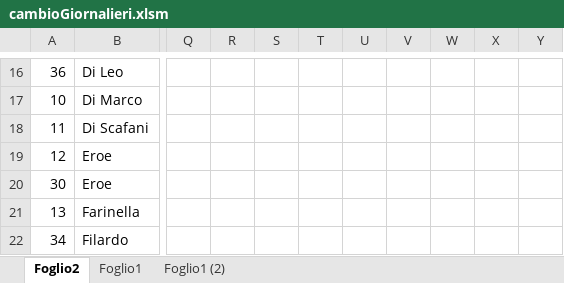
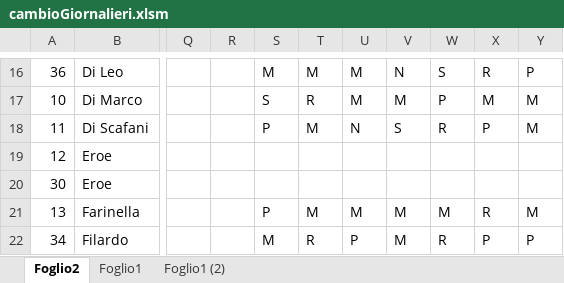
Before and after one commit to giorgioPollaccia/turniOsa_excelVBA, an Excel workbook: MARZO_2018/cambioGiornalieri.xlsm, sheet Foglio2, drawn as a sheet; only a part is shown, gaps mark what is left out; values as stored, in another font and other column widths than the file's, no cell formats; charts and pictures and conditional formats not drawn; 1 other sheet too large or unreadable and not compared; the diff covers the shown part only; the diff names each change by its address in the sheet, - before the commit and + after, or states it on an @@ line.

```diff
--- a/MARZO_2018/cambioGiornalieri.xlsm (sheet Foglio2)
+++ b/MARZO_2018/cambioGiornalieri.xlsm (sheet Foglio2)
-S16: (empty)
+S16: M
-T16: (empty)
+T16: M
-U16:U17: (empty)
+U16:U17: M
-V16: (empty)
+V16: N
-W16: (empty)
+W16: S
-X16: (empty)
+X16: R
-Y16: (empty)
+Y16: P
-S17: (empty)
+S17: S
-T17: (empty)
+T17: R
-V17: (empty)
+V17: M
-W17: (empty)
+W17: P
-X17: (empty)
+X17: M
-Y17:Y18: (empty)
+Y17:Y18: M
-S18: (empty)
+S18: P
-T18: (empty)
+T18: M
-U18: (empty)
+U18: N
-V18: (empty)
+V18: S
-W18: (empty)
+W18: R
-X18: (empty)
+X18: P
-S21: (empty)
+S21: P
-T21: (empty)
+T21: M
-U21: (empty)
+U21: M
-V21:V22: (empty)
+V21:V22: M
-W21: (empty)
+W21: M
-X21: (empty)
+X21: R
-Y21: (empty)
+Y21: M
-S22: (empty)
+S22: M
-T22: (empty)
+T22: R
-U22: (empty)
+U22: P
-W22: (empty)
+W22: R
-X22: (empty)
+X22: P
-Y22: (empty)
+Y22: P
```
Also changed, not shown: 3 added rows and 183 edited cells elsewhere in this sheet, cell formats, charts or pictures, RISOLUTORE/provaRisolutore.xlsm, 39 other files.
